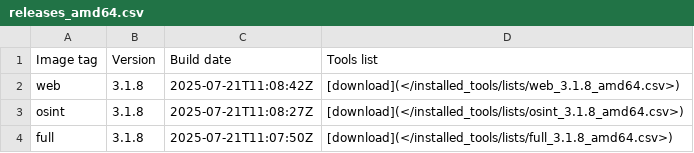
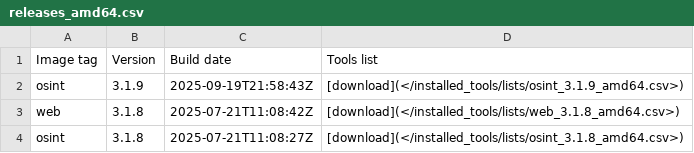
Before and after one commit to ThePorgs/Exegol-docs, a CSV file: docs/src/public/installed_tools/releases_amd64.csv, drawn as a sheet; only a part is shown; the shorter side is filled out with more unchanged rows; the diff names each change by its address in the sheet, - before the commit and + after, or states it on an @@ line.

```diff
--- a/docs/src/public/installed_tools/releases_amd64.csv
+++ b/docs/src/public/installed_tools/releases_amd64.csv
+row 2: osint | 3.1.9 | 2025-09-19T21:58:43Z | [download](</installed_tools/lists/osint_3.1.9_amd64.csv>)
```
Also changed, not shown: 1 other file.
